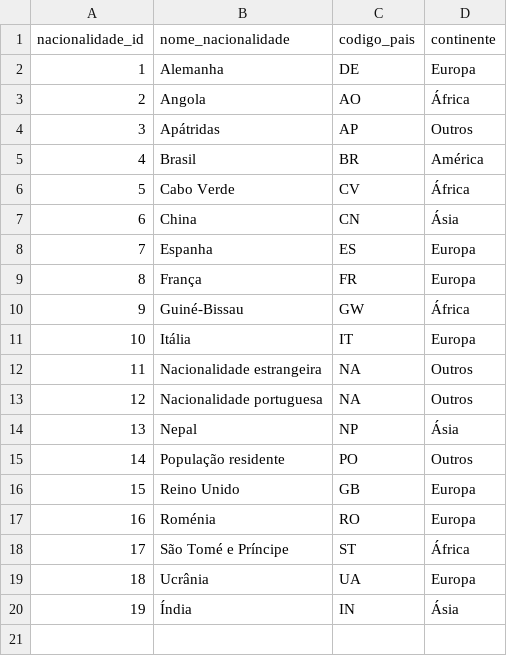
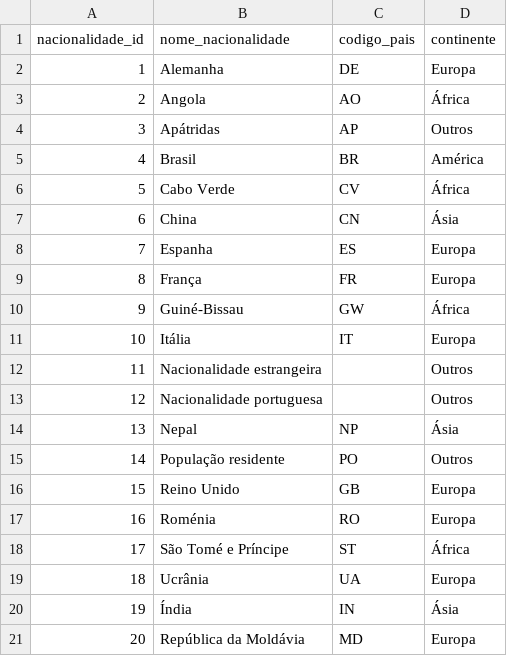
Before and after one commit to Germano-Silva/concurso-pesquisa-prepara-portugal-2025, a CSV file: 3️⃣ Data Preparation/data/processed/DP-01-A/Nacionalidade.csv, drawn as a sheet; the diff names each change by its address in the sheet, - before the commit and + after, or states it on an @@ line.

Commit message:
Update ETL datasets and documentation for 2011-2021 education and labor data
- Modified Fact_EstatisticasEducacao.csv to include additional records and updated statistics.
- Updated Fact_PopulacaoEducacao.csv with new entries and corrected data structure.
- Revised README_CONSOLIDACAO.txt to reflect changes in the number of records for education datasets.
- Added a new nationality entry in Dim_Nacionalidade.csv for the labor dataset.
- Updated README_LABORAL.txt to include the new record count for Dim_Nacionalidade and adjusted generation date.

```diff
--- a/3️⃣ Data Preparation/data/processed/DP-01-A/Nacionalidade.csv
+++ b/3️⃣ Data Preparation/data/processed/DP-01-A/Nacionalidade.csv
-C12:C13 (codigo_pais): NA
+C12:C13 (codigo_pais): (empty)
+row 21: 20 | República da Moldávia | MD | Europa
```
Also changed, not shown: 3️⃣ Data Preparation/scripts/output/ETL_AIMA_CONSOLIDADO_2020-2024/Dim_Nacionalidade.csv, 3️⃣ Data Preparation/scripts/output/ETL_EDUCACAO_CONSOLIDADO_2011_2021/Dim_Nacionalidade.csv, 13 other files.
